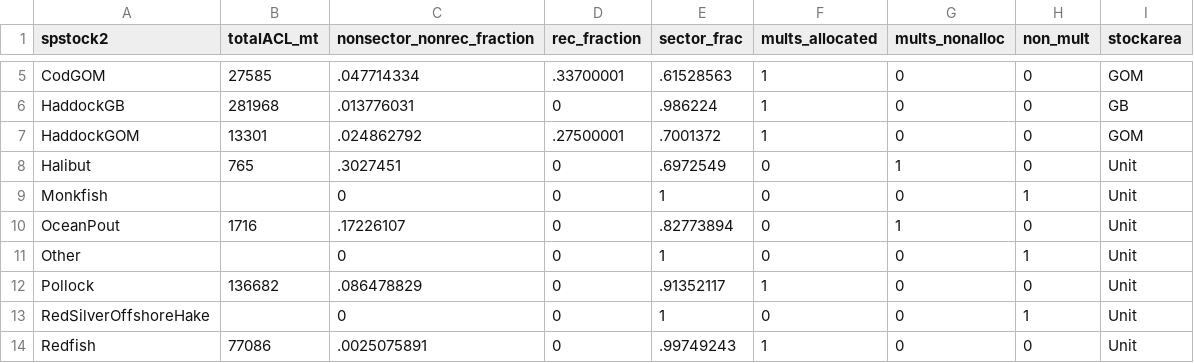
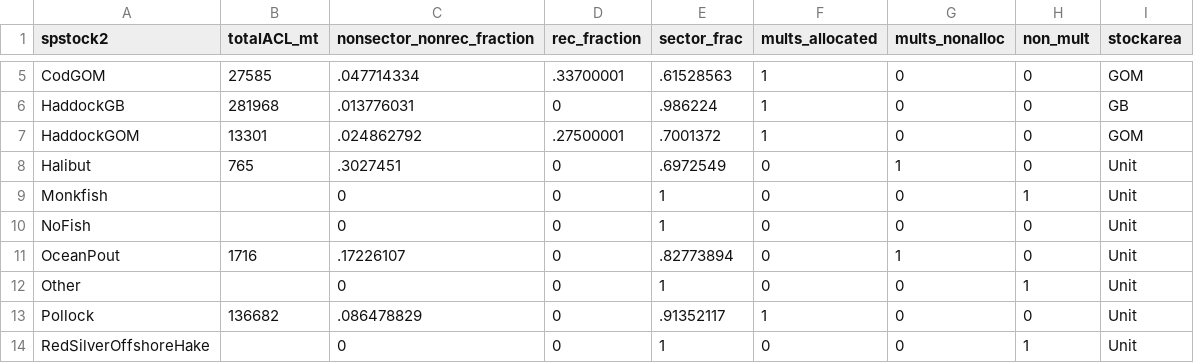
Before and after one commit to lkerr/groundfish-MSE, a CSV file: data/data_processed/econ/catch_limits_2010_2017.csv, drawn as a sheet; only a part is shown, gaps mark what is left out; the shorter side is filled out with more unchanged rows; the diff names each change by its address in the sheet, - before the commit and + after, or states it on an @@ line.

Commit message:
ensure nofish shows up in the "catch_limits.csv" A little misplaced.  Ensure econ_baseline is a data.table and sort it on spstock2.

```diff
--- a/data/data_processed/econ/catch_limits_2010_2017.csv
+++ b/data/data_processed/econ/catch_limits_2010_2017.csv
+row 10: NoFish |  | 0 | 0 | 1 | 0 | 0 | 0 | Unit
```
Also changed, not shown: data/data_processed/econ/catch_limits_2017.csv, 1 other file.
